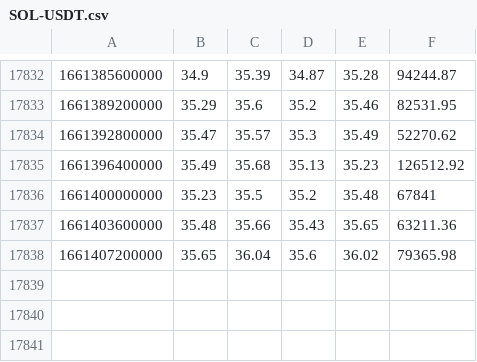
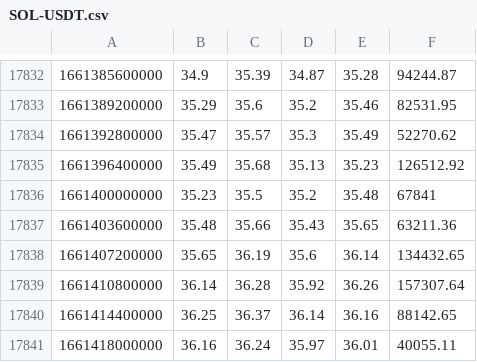
Before and after one commit to djienne/BACKTEST-CPP, a CSV file: data/Binance/1h/SOL-USDT.csv, drawn as a sheet; only a part is shown, gaps mark what is left out.

```diff
--- a/data/Binance/1h/SOL-USDT.csv
+++ b/data/Binance/1h/SOL-USDT.csv
@@ -17837,2 +17837,5 @@
 1661403600000;35.48;35.66;35.43;35.65;63211.36
-1661407200000;35.65;36.04;35.6;36.02;79365.98
+1661407200000;35.65;36.19;35.6;36.14;134432.65
+1661410800000;36.14;36.28;35.92;36.26;157307.64
+1661414400000;36.25;36.37;36.14;36.16;88142.65
+1661418000000;36.16;36.24;35.97;36.01;40055.11
```
Also changed, not shown: data/Binance/1h/AVAX-USDT.csv, data/Binance/1h/DOT-USDT.csv, 10 other files.
